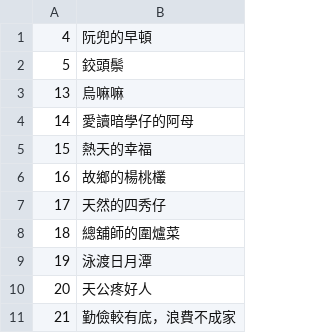
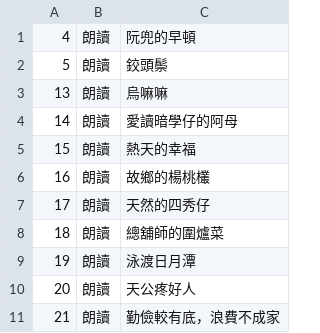
Before and after one commit to SuiSiann/Liah-Sului-Buntsiunn, a CSV file: 詞彙分級選文.csv, drawn as a sheet; only a part is shown; the diff names each change by its address in the sheet, - before the commit and + after, or states it on an @@ line.

Commit message:
詞彙分級選文.csv加上類別

```diff
--- a/詞彙分級選文.csv
+++ b/詞彙分級選文.csv
+column B, rows 1-11: all 朗讀
```
